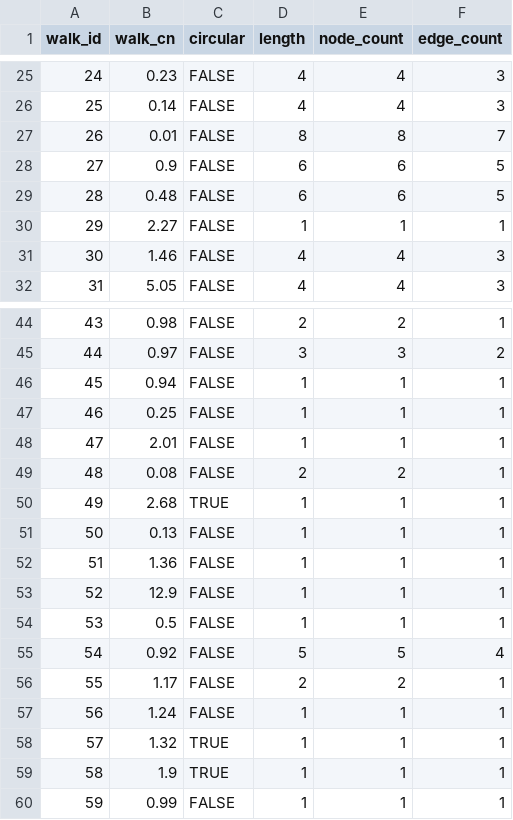
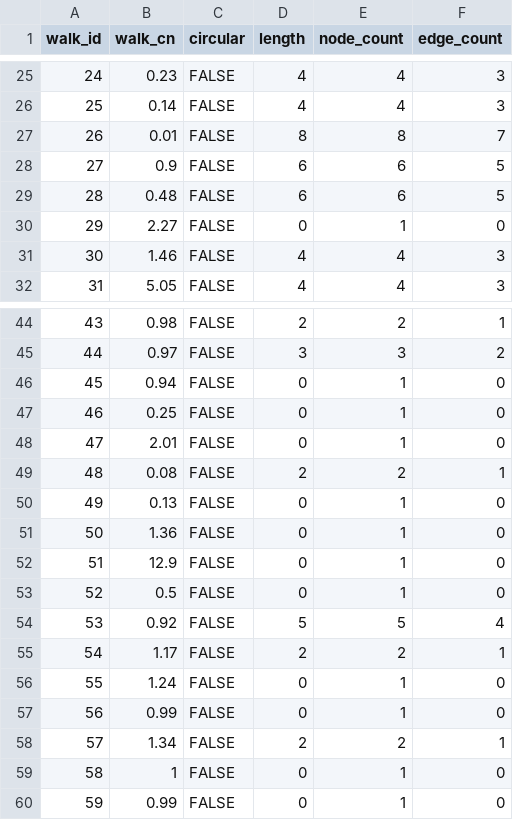
Before and after one commit to hahaNOCLUE/cnv-sv-graph-oe, a TSV file: examples/F1_chrX/foldback_refined/flow/F1_chr18.gGnome_peel_walk_summary.tsv, drawn as a sheet; only a part is shown, gaps mark what is left out; the diff covers the shown part only.

```diff
--- a/examples/F1_chrX/foldback_refined/flow/F1_chr18.gGnome_peel_walk_summary.tsv
+++ b/examples/F1_chrX/foldback_refined/flow/F1_chr18.gGnome_peel_walk_summary.tsv
@@ -29,3 +29,3 @@ walk_id	walk_cn	circular	length	node_count	edge_count
 28	0.48	FALSE	6	6	5
-29	2.27	FALSE	1	1	1
+29	2.27	FALSE	0	1	0
 30	1.46	FALSE	4	4	3
@@ -45,16 +45,16 @@ walk_id	walk_cn	circular	length	node_count	edge_count
 44	0.97	FALSE	3	3	2
-45	0.94	FALSE	1	1	1
-46	0.25	FALSE	1	1	1
-47	2.01	FALSE	1	1	1
+45	0.94	FALSE	0	1	0
+46	0.25	FALSE	0	1	0
+47	2.01	FALSE	0	1	0
 48	0.08	FALSE	2	2	1
-49	2.68	TRUE	1	1	1
-50	0.13	FALSE	1	1	1
-51	1.36	FALSE	1	1	1
-52	12.9	FALSE	1	1	1
-53	0.5	FALSE	1	1	1
-54	0.92	FALSE	5	5	4
-55	1.17	FALSE	2	2	1
-56	1.24	FALSE	1	1	1
-57	1.32	TRUE	1	1	1
-58	1.9	TRUE	1	1	1
-59	0.99	FALSE	1	1	1
+49	0.13	FALSE	0	1	0
+50	1.36	FALSE	0	1	0
+51	12.9	FALSE	0	1	0
+52	0.5	FALSE	0	1	0
+53	0.92	FALSE	5	5	4
+54	1.17	FALSE	2	2	1
+55	1.24	FALSE	0	1	0
+56	0.99	FALSE	0	1	0
+57	1.34	FALSE	2	2	1
+58	1	FALSE	0	1	0
+59	0.99	FALSE	0	1	0
```
Also changed, not shown: 22 edited cells elsewhere in this file, examples/F1_chrX/foldback_refined/flow/F1_chr18.gGnome_peel_walk_edges.tsv, examples/F1_chrX/foldback_refined/flow/F1_chr18.gGnome_peel_walk_nodes.tsv, 1 other file.
